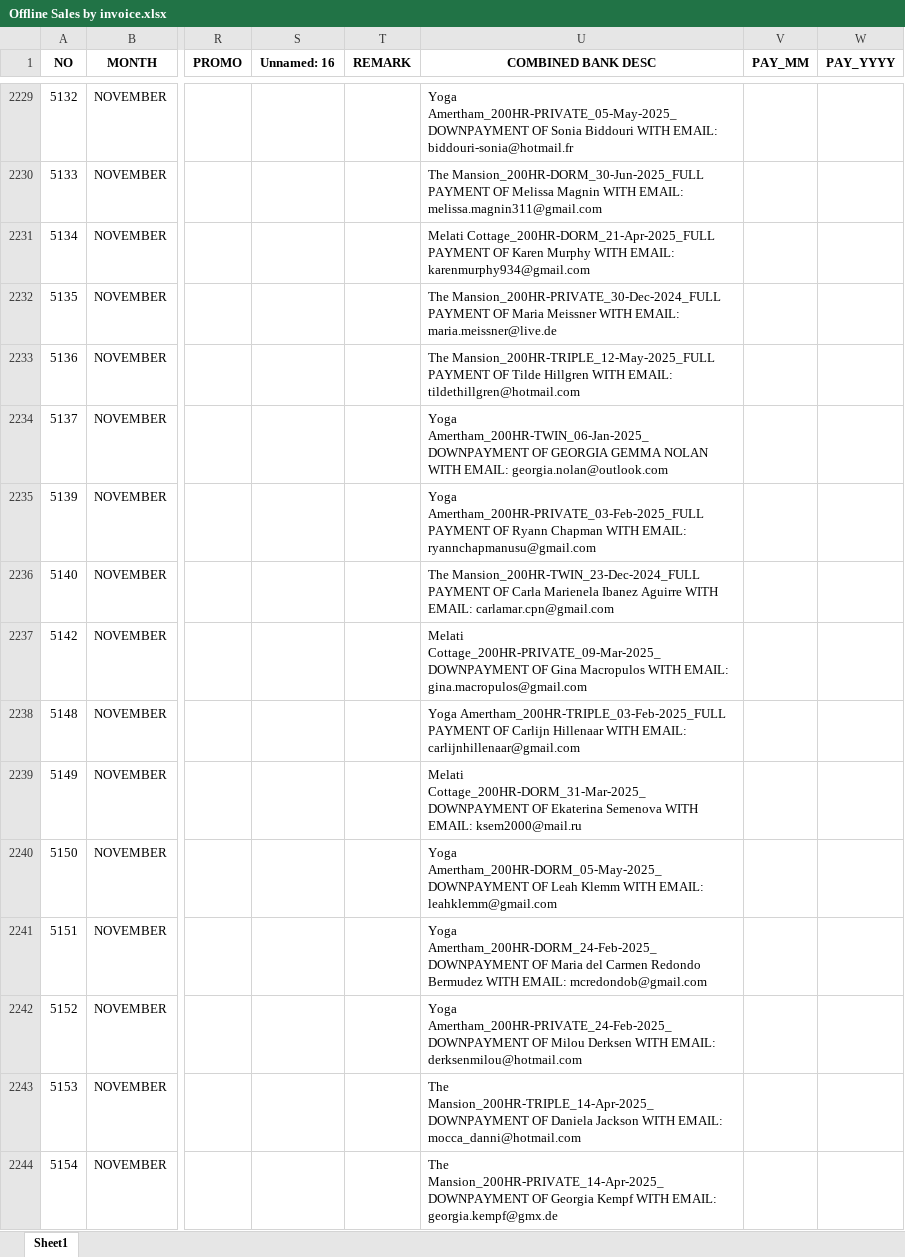
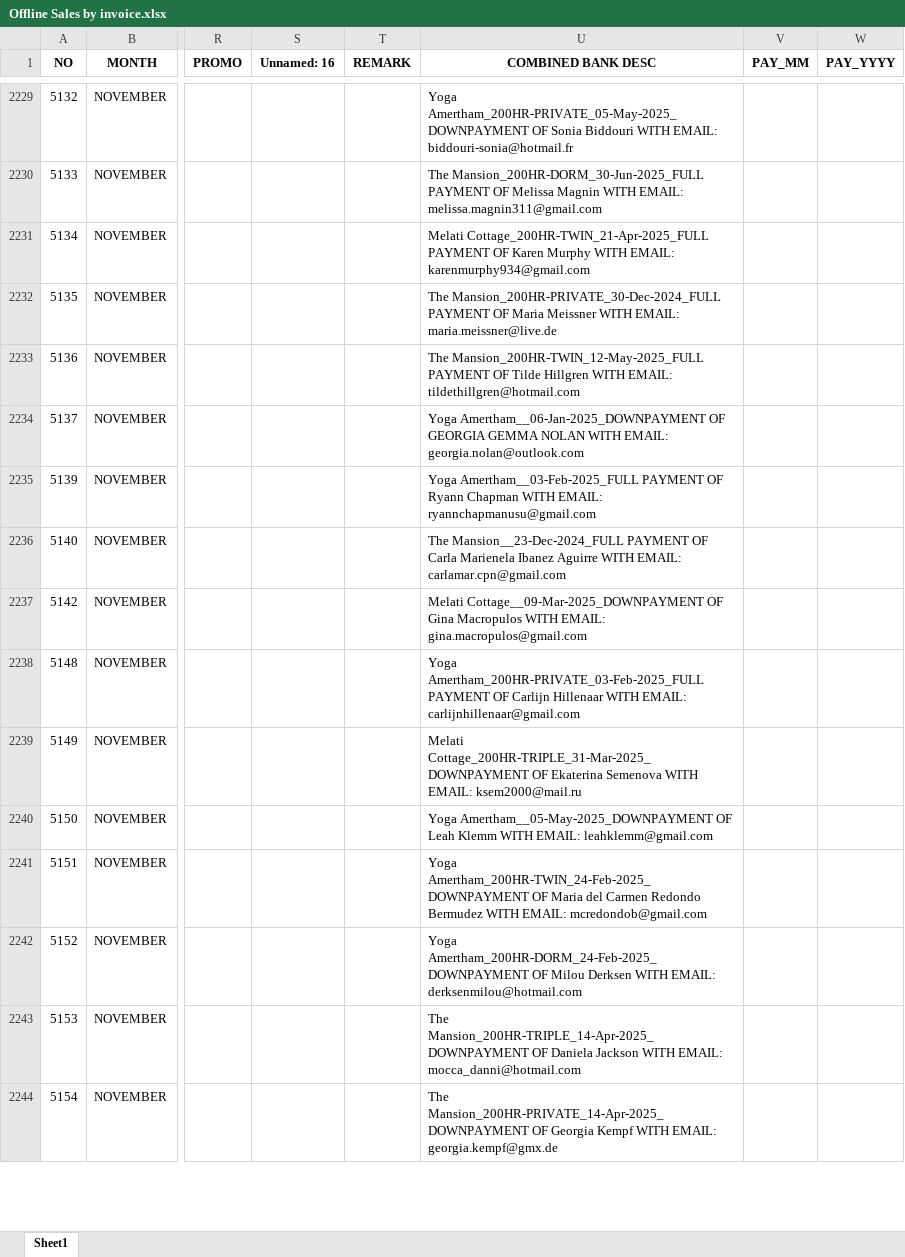
Before and after one commit to antoniusawe/sales-report, an Excel workbook: data/Offline Sales by invoice.xlsx, sheet Sheet1, drawn as a sheet; only a part is shown, gaps mark what is left out; values as stored, in another font and other column widths than the file's, no borders; the diff covers the shown part only; the diff names each change by its address in the sheet, - before the commit and + after, or states it on an @@ line.

Commit message:
Update data/Offline Sales by invoice.xlsx

```diff
--- a/data/Offline Sales by invoice.xlsx (sheet Sheet1)
+++ b/data/Offline Sales by invoice.xlsx (sheet Sheet1)
-U2231 (COMBINED BANK DESC): Melati Cottage_200HR-DORM_21-Apr-2025_FULL PAYMENT OF…
+U2231 (COMBINED BANK DESC): Melati Cottage_200HR-TWIN_21-Apr-2025_FULL PAYMENT OF…
-U2233 (COMBINED BANK DESC): The Mansion_200HR-TRIPLE_12-May-2025_FULL PAYMENT OF…
+U2233 (COMBINED BANK DESC): The Mansion_200HR-TWIN_12-May-2025_FULL PAYMENT OF…
-U2234 (COMBINED BANK DESC): Yoga Amertham_200HR-TWIN_06-Jan-2025_DOWNPAYMENT OF GEORGIA…
+U2234 (COMBINED BANK DESC): Yoga Amertham__06-Jan-2025_DOWNPAYMENT OF GEORGIA…
-U2235 (COMBINED BANK DESC): Yoga Amertham_200HR-PRIVATE_03-Feb-2025_FULL PAYMENT OF…
+U2235 (COMBINED BANK DESC): Yoga Amertham__03-Feb-2025_FULL PAYMENT OF…
-U2236 (COMBINED BANK DESC): The Mansion_200HR-TWIN_23-Dec-2024_FULL PAYMENT OF…
+U2236 (COMBINED BANK DESC): The Mansion__23-Dec-2024_FULL PAYMENT OF…
-U2237 (COMBINED BANK DESC): Melati Cottage_200HR-PRIVATE_09-Mar-2025_DOWNPAYMENT OF Gina…
+U2237 (COMBINED BANK DESC): Melati Cottage__09-Mar-2025_DOWNPAYMENT OF Gina…
-U2238 (COMBINED BANK DESC): Yoga Amertham_200HR-TRIPLE_03-Feb-2025_FULL PAYMENT OF…
+U2238 (COMBINED BANK DESC): Yoga Amertham_200HR-PRIVATE_03-Feb-2025_FULL PAYMENT OF…
-U2239 (COMBINED BANK DESC): Melati Cottage_200HR-DORM_31-Mar-2025_DOWNPAYMENT OF Ekaterina…
+U2239 (COMBINED BANK DESC): Melati Cottage_200HR-TRIPLE_31-Mar-2025_DOWNPAYMENT OF Ekaterina…
-U2240 (COMBINED BANK DESC): Yoga Amertham_200HR-DORM_05-May-2025_DOWNPAYMENT OF Leah…
+U2240 (COMBINED BANK DESC): Yoga Amertham__05-May-2025_DOWNPAYMENT OF Leah…
-U2241 (COMBINED BANK DESC): Yoga Amertham_200HR-DORM_24-Feb-2025_DOWNPAYMENT OF Maria…
+U2241 (COMBINED BANK DESC): Yoga Amertham_200HR-TWIN_24-Feb-2025_DOWNPAYMENT OF Maria…
-U2242 (COMBINED BANK DESC): Yoga Amertham_200HR-PRIVATE_24-Feb-2025_DOWNPAYMENT OF Milou…
+U2242 (COMBINED BANK DESC): Yoga Amertham_200HR-DORM_24-Feb-2025_DOWNPAYMENT OF Milou…
```
Also changed, not shown: 25 edited cells elsewhere in this sheet.
